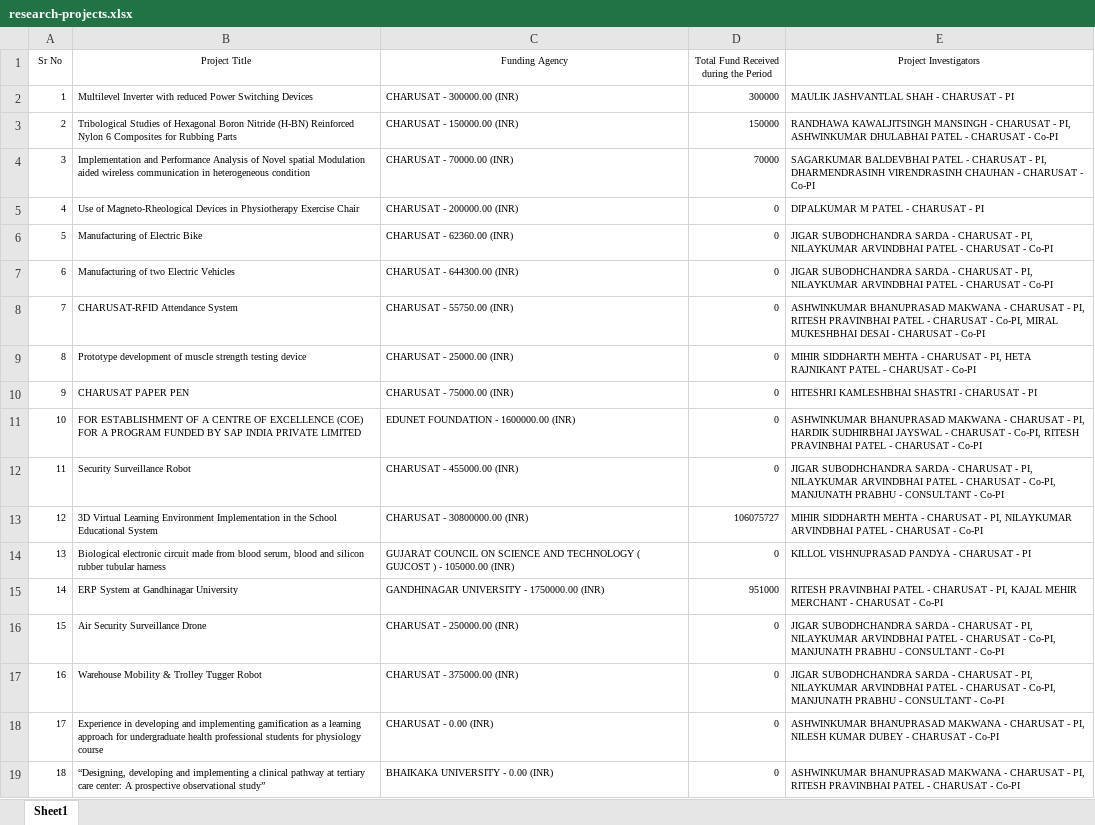
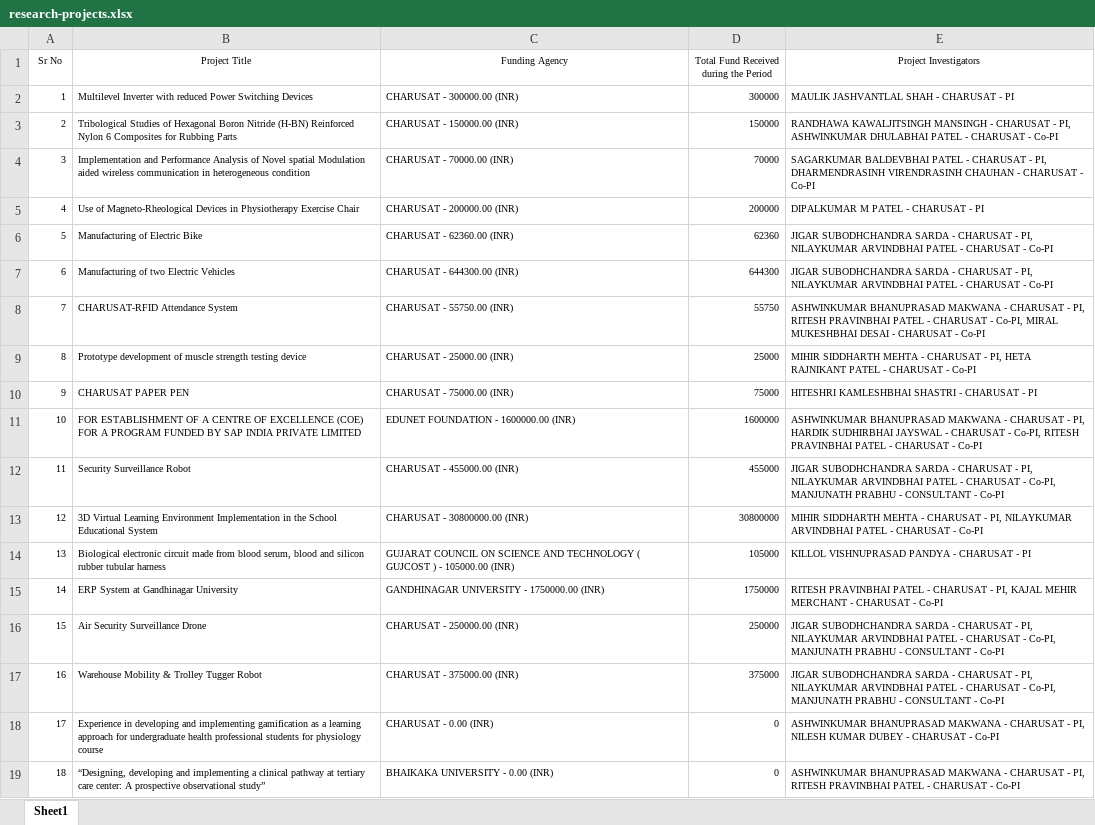
Before and after one commit to ravichanga101/CSPIT_NEW_2024, an Excel workbook: research-projects.xlsx, sheet Sheet1, drawn as a sheet; only a part is shown; values as stored, in another font and other column widths than the file's, no borders; the diff covers the shown part only; the diff names each change by its address in the sheet, - before the commit and + after, or states it on an @@ line.

Commit message:
Research project page updated and navbar and footer integrated

```diff
--- a/research-projects.xlsx (sheet Sheet1)
+++ b/research-projects.xlsx (sheet Sheet1)
-D5: 0
+D5: 200000
-D6: 0
+D6: 62360
-D7: 0
+D7: 644300
-D8: 0
+D8: 55750
-D9: 0
+D9: 25000
-D10: 0
+D10: 75000
-D11: 0
+D11: 1600000
-D12: 0
+D12: 455000
-D13: 106075727
+D13: 30800000
-D14: 0
+D14: 105000
-D15: 951000
+D15: 1750000
-D16: 0
+D16: 250000
-D17: 0
+D17: 375000
```
Also changed, not shown: 33 edited cells elsewhere in this sheet, CSPIT_Ongoing.Projects_Till.date.1.xlsx, 2 other files.
